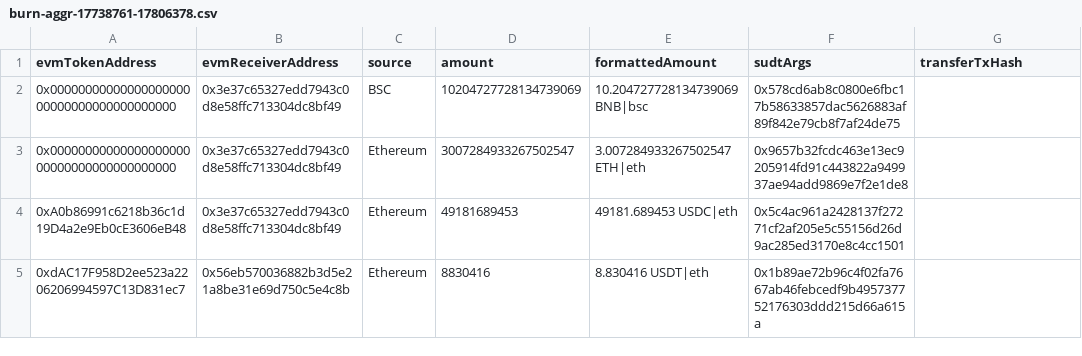
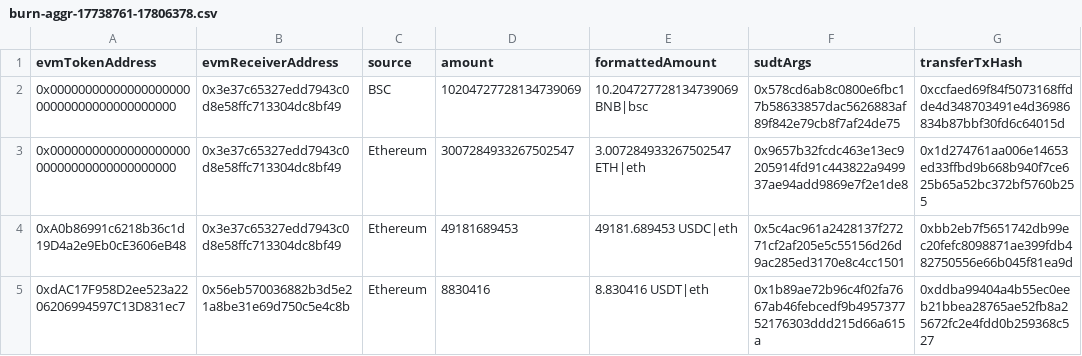
Before and after one commit to Magickbase/forcebridge-compensation-records, a CSV file: data/20251105-20251111/burn-aggr-17738761-17806378.csv, drawn as a sheet.

```diff
--- a/data/20251105-20251111/burn-aggr-17738761-17806378.csv
+++ b/data/20251105-20251111/burn-aggr-17738761-17806378.csv
@@ -1,5 +1,5 @@
 evmTokenAddress,evmReceiverAddress,source,amount,formattedAmount,sudtArgs,transferTxHash
-0x0000000000000000000000000000000000000000,0x3e37c65327edd7943c0d8e58ffc713304dc8bf49,BSC,10204727728134739069,10.204727728134739069 BNB|bsc,0x578cd6ab8c0800e6fbc17b58633857dac5626883af89f842e79cb8f7af24de75,
-0x0000000000000000000000000000000000000000,0x3e37c65327edd7943c0d8e58ffc713304dc8bf49,Ethereum,3007284933267502547,3.007284933267502547 ETH|eth,0x9657b32fcdc463e13ec9205914fd91c443822a949937ae94add9869e7f2e1de8,
-0xA0b86991c6218b36c1d19D4a2e9Eb0cE3606eB48,0x3e37c65327edd7943c0d8e58ffc713304dc8bf49,Ethereum,49181689453,49181.689453 USDC|eth,0x5c4ac961a2428137f27271cf2af205e5c55156d26d9ac285ed3170e8c4cc1501,
-0xdAC17F958D2ee523a2206206994597C13D831ec7,0x56eb570036882b3d5e21a8be31e69d750c5e4c8b,Ethereum,8830416,8.830416 USDT|eth,0x1b89ae72b96c4f02fa7667ab46febcedf9b495737752176303ddd215d66a615a,
+0x0000000000000000000000000000000000000000,0x3e37c65327edd7943c0d8e58ffc713304dc8bf49,BSC,10204727728134739069,10.204727728134739069 BNB|bsc,0x578cd6ab8c0800e6fbc17b58633857dac5626883af89f842e79cb8f7af24de75,0xccfaed69f84f5073168ffdde4d348703491e4d36986834b87bbf30fd6c64015d
+0x0000000000000000000000000000000000000000,0x3e37c65327edd7943c0d8e58ffc713304dc8bf49,Ethereum,3007284933267502547,3.007284933267502547 ETH|eth,0x9657b32fcdc463e13ec9205914fd91c443822a949937ae94add9869e7f2e1de8,0x1d274761aa006e14653ed33ffbd9b668b940f7ce625b65a52bc372bf5760b255
+0xA0b86991c6218b36c1d19D4a2e9Eb0cE3606eB48,0x3e37c65327edd7943c0d8e58ffc713304dc8bf49,Ethereum,49181689453,49181.689453 USDC|eth,0x5c4ac961a2428137f27271cf2af205e5c55156d26d9ac285ed3170e8c4cc1501,0xbb2eb7f5651742db99ec20fefc8098871ae399fdb482750556e66b045f81ea9d
+0xdAC17F958D2ee523a2206206994597C13D831ec7,0x56eb570036882b3d5e21a8be31e69d750c5e4c8b,Ethereum,8830416,8.830416 USDT|eth,0x1b89ae72b96c4f02fa7667ab46febcedf9b495737752176303ddd215d66a615a,0xddba99404a4b55ec0eeb21bbea28765ae52fb8a25672fc2e4fdd0b259368c527
```
Also changed, not shown: data/20251112-20251118/burn-aggr-17806379-17871893.csv, data/20251119-20251125/burn-aggr-17871894-17933148.csv.
